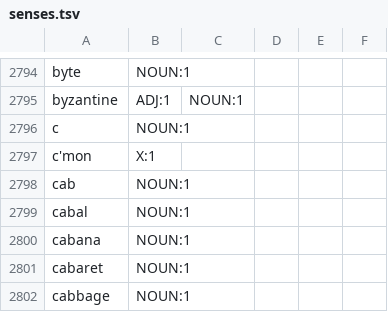
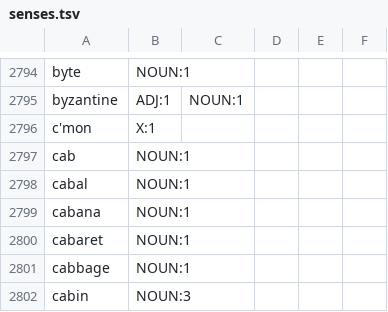
Before and after one commit to NEETROF/cymbra, a TSV file: scripts/lingua-data/tables/en-es/senses.tsv, drawn as a sheet; only a part is shown, gaps mark what is left out; the shorter side is filled out with more unchanged rows; the diff names each change by its address in the sheet, - before the commit and + after, or states it on an @@ line.

Commit message:
fix(lingua): no one-letter English word glossed through a table
reduce-en-es.py: a single letter is glossed only by a sense that is
neither the letter nor a name borrowed through it. Read backwards, the
entry is the Spanish word's, so the letter test saw nothing of the
English side: the Spanish Wiktionary's note `do` lists « C », and `c`
(rank 376) was glossed « Do ». `read_translated` now drops every
one-letter studied key of the inverted table — the one word of a letter
it reaches, `yo` « I », the entries and the direct table gloss first.
Read forwards, `without_letter_translations` also drops a one-letter
word's noun entry (`i` « i, i latina », the letter under its name);
`a` « un, una », `I` « yo » and the vocative `O` « oh, oy » are words
and stay.

test_reduce_editions.py: the recorded `c` « Do » case, `i` and `O` read
forwards, `yo` « I » read backwards, and over the committed gloss.tsv
no one-letter lemma glossed by itself or as a letter.

tables/en-es/: reduced again from the same pinned sources, twice over
identical: gloss.tsv and senses.tsv lose `c`, pack_version
2026.10.08+75631d7.e1915ca, the pack 1,690,595 B. Coverage and share
unchanged (93.0 / 85.0 / 71.7 %, 26.0 %); 21,965 lemmas glossed (504
from the inverted table, 73 of them in the top 10,000). README.md: the
new figures, the sample of 100 drawn again from n = 8,495, the seven
long glosses it shortens with « … », and the known noise left for the
owner's 5.1, each with the module a fix would live in. SOURCES.md, the
programme's row 22 and tasks 2.2, 2.3 and 4.1 follow.

Signed-off-by: Guillaume Fortin <gfortin@neetrof.fr>

```diff
--- a/scripts/lingua-data/tables/en-es/senses.tsv
+++ b/scripts/lingua-data/tables/en-es/senses.tsv
-row 2796: c | NOUN:1
```
Also changed, not shown: scripts/lingua-data/tables/en-es/gloss.tsv, 8 other files.
